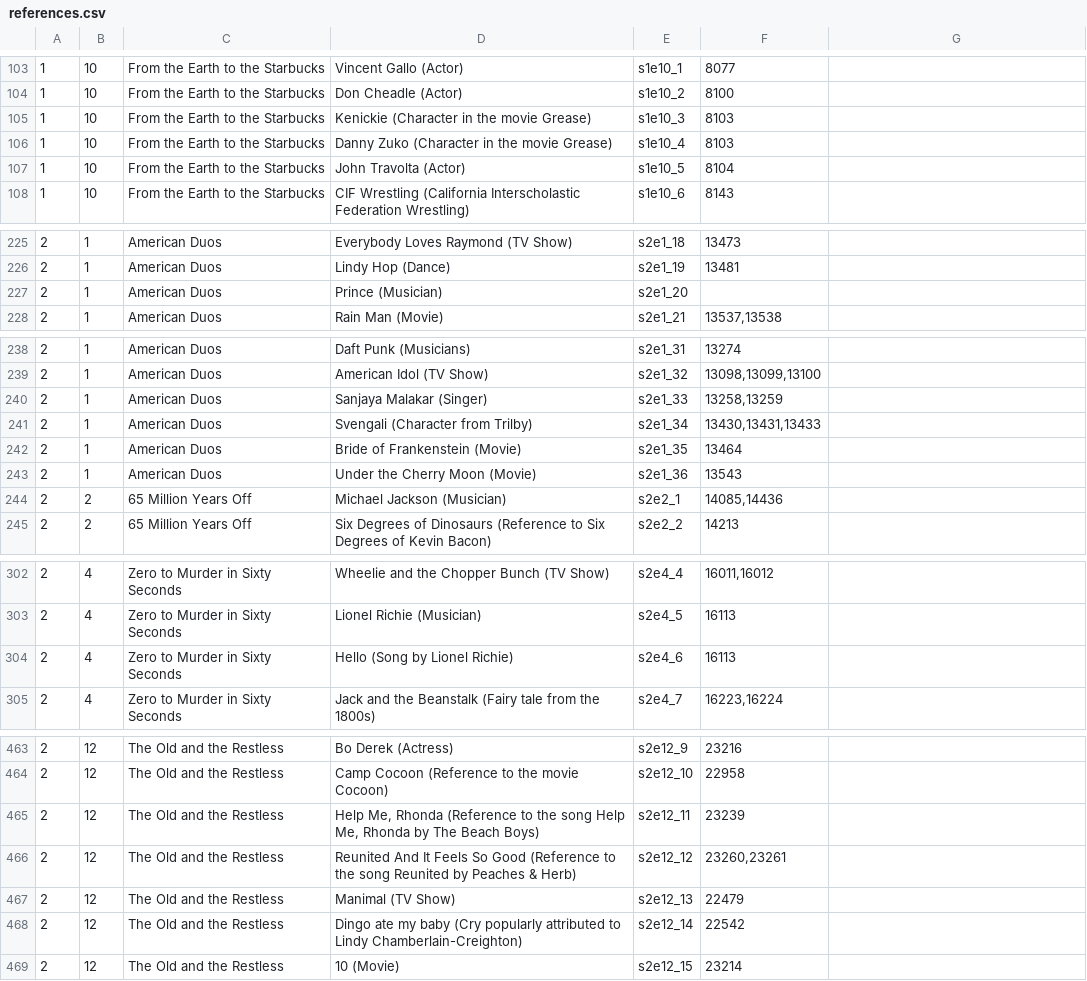
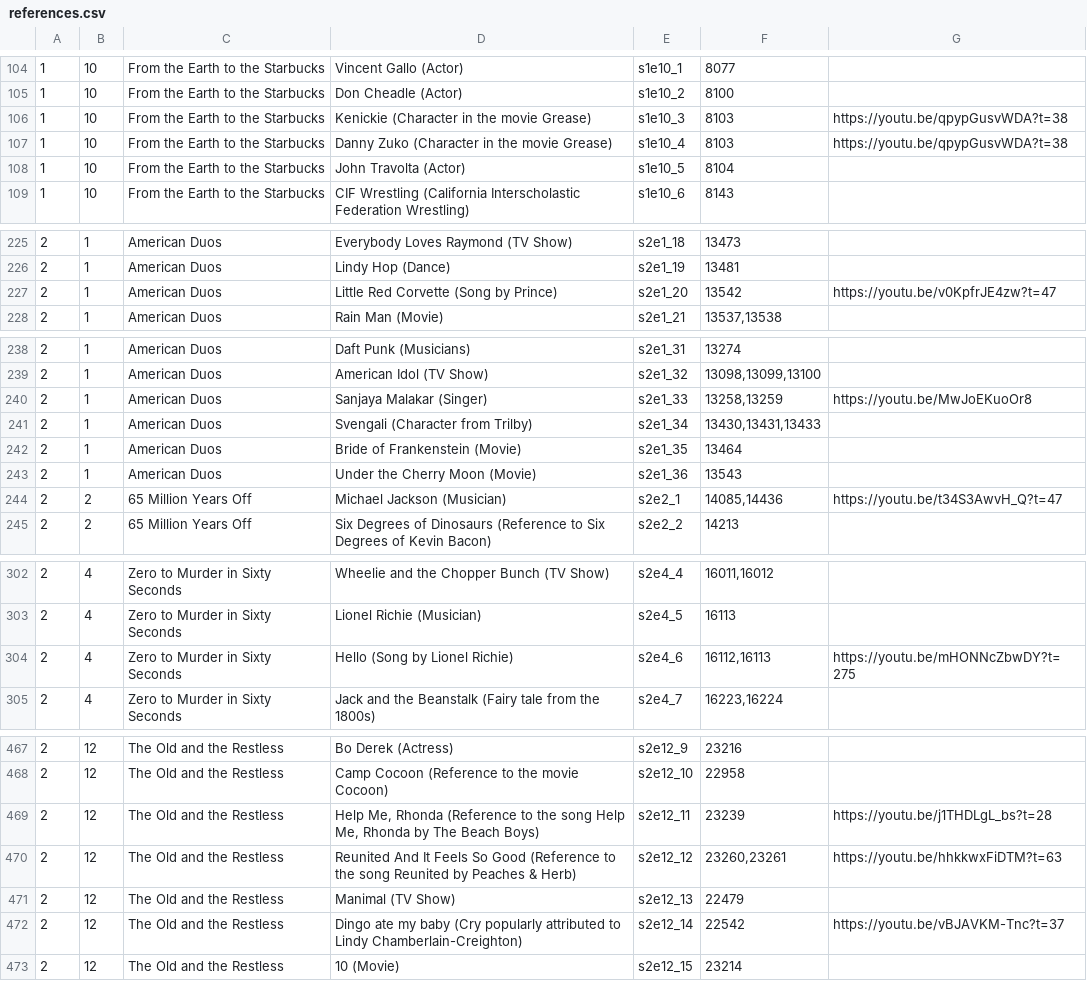
Before and after one commit to daih27/psychphinder, a CSV file: assets/references.csv, drawn as a sheet; only a part is shown, gaps mark what is left out; the diff covers the shown part only.

```diff
--- a/assets/references.csv
+++ b/assets/references.csv
@@ -104,4 +105,4 @@
 1;10;From the Earth to the Starbucks;Don Cheadle (Actor);s1e10_2;8100;
-1;10;From the Earth to the Starbucks;Kenickie (Character in the movie Grease);s1e10_3;8103;
-1;10;From the Earth to the Starbucks;Danny Zuko (Character in the movie Grease);s1e10_4;8103;
+1;10;From the Earth to the Starbucks;Kenickie (Character in the movie Grease);s1e10_3;8103;https://youtu.be/qpypGusvWDA?t=38
+1;10;From the Earth to the Starbucks;Danny Zuko (Character in the movie Grease);s1e10_4;8103;https://youtu.be/qpypGusvWDA?t=38
 1;10;From the Earth to the Starbucks;John Travolta (Actor);s1e10_5;8104;
@@ -226,3 +226,3 @@
 2;1;American Duos;Lindy Hop (Dance);s2e1_19;13481;
-2;1;American Duos;Prince (Musician);s2e1_20;;
+2;1;American Duos;Little Red Corvette (Song by Prince);s2e1_20;13542;https://youtu.be/v0KpfrJE4zw?t=47
 2;1;American Duos;Rain Man (Movie);s2e1_21;13537,13538;
@@ -239,3 +239,3 @@
 2;1;American Duos;American Idol (TV Show);s2e1_32;13098,13099,13100;
-2;1;American Duos;Sanjaya Malakar (Singer);s2e1_33;13258,13259;
+2;1;American Duos;Sanjaya Malakar (Singer);s2e1_33;13258,13259;https://youtu.be/MwJoEKuoOr8
 2;1;American Duos;Svengali (Character from Trilby);s2e1_34;13430,13431,13433;
@@ -243,3 +243,3 @@
 2;1;American Duos;Under the Cherry Moon (Movie);s2e1_36;13543;
-2;2;65 Million Years Off;Michael Jackson (Musician);s2e2_1;14085,14436;
+2;2;65 Million Years Off;Michael Jackson (Musician);s2e2_1;14085,14436;https://youtu.be/t34S3AwvH_Q?t=47
 2;2;65 Million Years Off;Six Degrees of Dinosaurs (Reference to Six Degrees of Kevin Bacon);s2e2_2;14213;
@@ -303,3 +303,3 @@
 2;4;Zero to Murder in Sixty Seconds;Lionel Richie (Musician);s2e4_5;16113;
-2;4;Zero to Murder in Sixty Seconds;Hello (Song by Lionel Richie);s2e4_6;16113;
+2;4;Zero to Murder in Sixty Seconds;Hello (Song by Lionel Richie);s2e4_6;16112,16113;https://youtu.be/mHONNcZbwDY?t=275
 2;4;Zero to Murder in Sixty Seconds;Jack and the Beanstalk (Fairy tale from the 1800s);s2e4_7;16223,16224;
@@ -464,6 +468,6 @@
 2;12;The Old and the Restless;Camp Cocoon (Reference to the movie Cocoon);s2e12_10;22958;
-2;12;The Old and the Restless;Help Me, Rhonda (Reference to the song Help Me, Rhonda by The Beach Boys);s2e12_11;23239;
-2;12;The Old and the Restless;Reunited And It Feels So Good (Reference to the song Reunited by Peaches & Herb);s2e12_12;23260,23261;
+2;12;The Old and the Restless;Help Me, Rhonda (Reference to the song Help Me, Rhonda by The Beach Boys);s2e12_11;23239;https://youtu.be/j1THDLgL_bs?t=28
+2;12;The Old and the Restless;Reunited And It Feels So Good (Reference to the song Reunited by Peaches & Herb);s2e12_12;23260,23261;https://youtu.be/hhkkwxFiDTM?t=63
 2;12;The Old and the Restless;Manimal (TV Show);s2e12_13;22479;
-2;12;The Old and the Restless;Dingo ate my baby (Cry popularly attributed to Lindy Chamberlain-Creighton);s2e12_14;22542;
+2;12;The Old and the Restless;Dingo ate my baby (Cry popularly attributed to Lindy Chamberlain-Creighton);s2e12_14;22542;https://youtu.be/vBJAVKM-Tnc?t=37
 2;12;The Old and the Restless;10 (Movie);s2e12_15;23214;
```
Also changed, not shown: 7 added rows, 2 removed rows and 43 edited cells elsewhere in this file.
